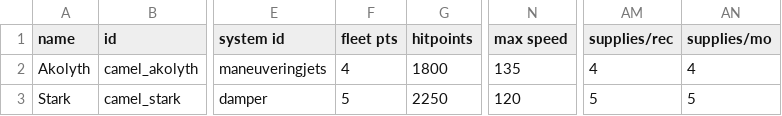
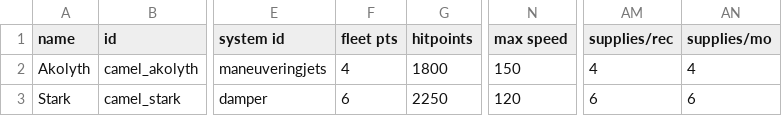
Before and after one commit to isturdy/camel-enterprise, a CSV file: mod/data/hulls/ship_data.csv, drawn as a sheet; only a part is shown, gaps mark what is left out; the diff names each change by its address in the sheet, - before the commit and + after, or states it on an @@ line.

```diff
--- a/mod/data/hulls/ship_data.csv
+++ b/mod/data/hulls/ship_data.csv
-N2 (max speed): 135
+N2 (max speed): 150
-F3 (fleet pts): 5
+F3 (fleet pts): 6
-AM3 (supplies/rec): 5
+AM3 (supplies/rec): 6
-AN3 (supplies/mo): 5
+AN3 (supplies/mo): 6
```
Also changed, not shown: mod/data/weapons/weapon_data.csv, 23 other files.
